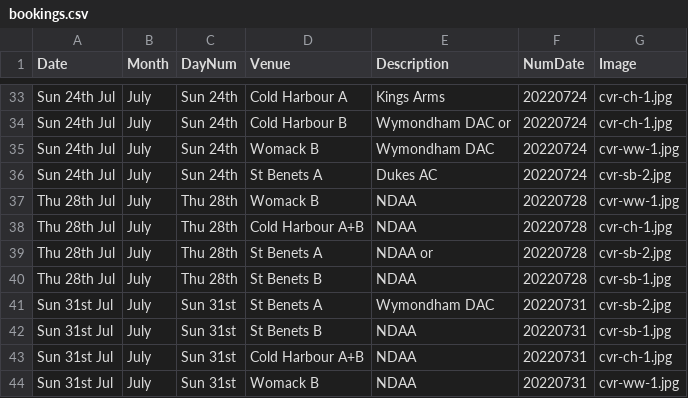
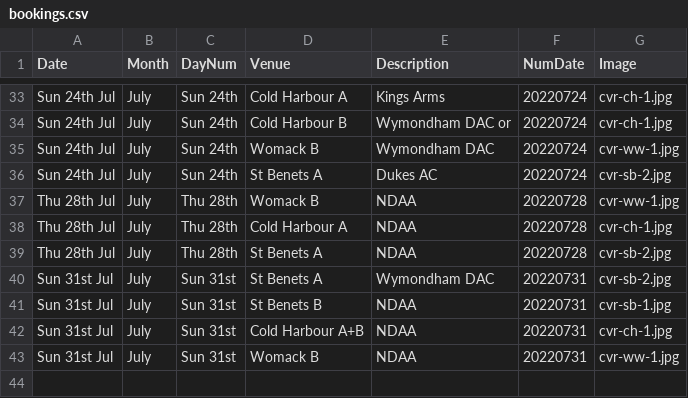
Before and after one commit to ndaa-developer/ndaa-release-two, a CSV file: _data/bookings.csv, drawn as a sheet; only a part is shown, gaps mark what is left out.

Commit message:
pairs r3 cha sba

```diff
--- a/_data/bookings.csv
+++ b/_data/bookings.csv
@@ -37,5 +37,4 @@ Sun 24th Jul,July,Sun 24th,St Benets A ,Dukes AC,20220724,cvr-sb-2.jpg
 Thu 28th Jul,July,Thu 28th,Womack B,NDAA,20220728,cvr-ww-1.jpg
-Thu 28th Jul,July,Thu 28th,Cold Harbour A+B,NDAA,20220728,cvr-ch-1.jpg
-Thu 28th Jul,July,Thu 28th,St Benets A,NDAA or,20220728,cvr-sb-2.jpg
-Thu 28th Jul,July,Thu 28th,St Benets B,NDAA,20220728,cvr-sb-1.jpg
+Thu 28th Jul,July,Thu 28th,Cold Harbour A,NDAA,20220728,cvr-ch-1.jpg
+Thu 28th Jul,July,Thu 28th,St Benets A,NDAA,20220728,cvr-sb-2.jpg
 Sun 31st Jul,July,Sun 31st,St Benets A ,Wymondham DAC,20220731,cvr-sb-2.jpg
```
